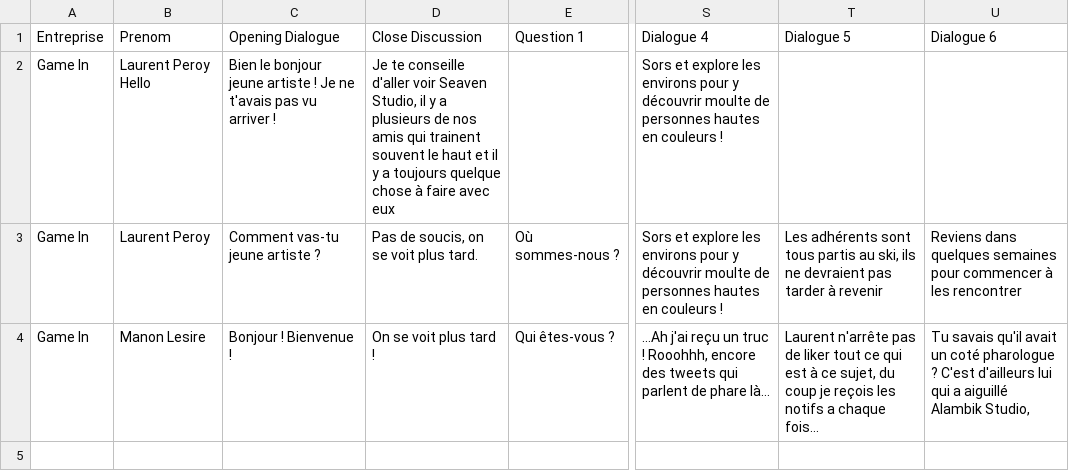
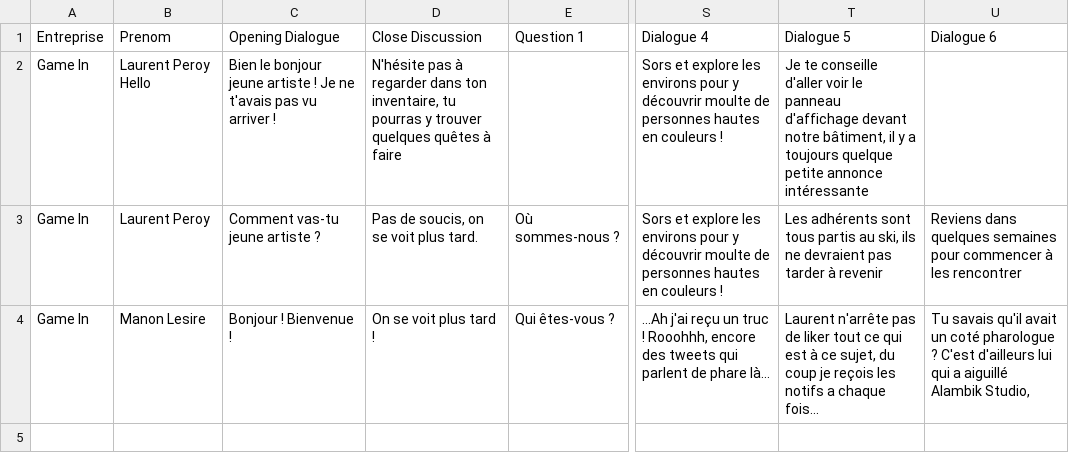
Before and after one commit to SophieMaleval/Projet_Game-IN, a CSV file: Projet_GAMEIN/Assets/Textes/TextDialogue - FR.csv, drawn as a sheet; only a part is shown, gaps mark what is left out; the diff names each change by its address in the sheet, - before the commit and + after, or states it on an @@ line.

```diff
--- a/Projet_GAMEIN/Assets/Textes/TextDialogue - FR.csv
+++ b/Projet_GAMEIN/Assets/Textes/TextDialogue - FR.csv
-D2: Je te conseille d'aller voir Seaven Studio, il y a plusieurs de nos amis qui trainent souvent le haut et il y a toujours quelque chose à faire avec eux
+D2: N'hésite pas à regarder dans ton inventaire, tu pourras y trouver quelques quêtes à faire
-T2: (empty)
+T2: Je te conseille d'aller voir le panneau d'affichage devant notre bâtiment, il y a toujours quelque petite annonce intéressante
```
Also changed, not shown: Projet_GAMEIN/Assets/Textes/TextDialogue - EN.csv, 17 other files.
